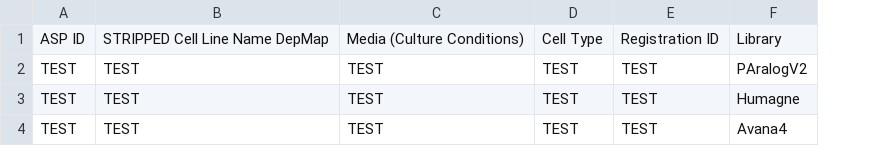
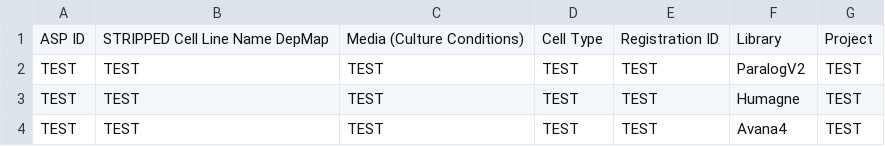
Before and after one commit to broadinstitute/achilles_onboarding, a CSV file: input_onboarding_data/onboarding_test.csv, drawn as a sheet; the diff names each change by its address in the sheet, - before the commit and + after, or states it on an @@ line.

```diff
--- a/input_onboarding_data/onboarding_test.csv
+++ b/input_onboarding_data/onboarding_test.csv
+column G, rows 1-4: Project | TEST | TEST | TEST
-F2: PAralogV2
+F2: ParalogV2
```
Also changed, not shown: template_file_info/datapoint_cell_locations.csv, 7 other files.
